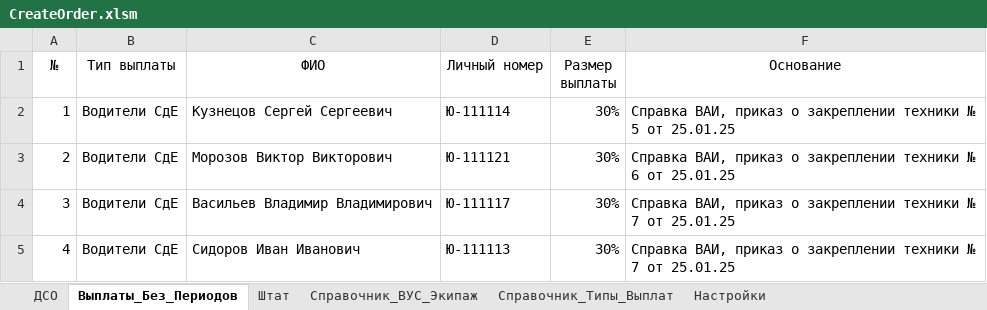
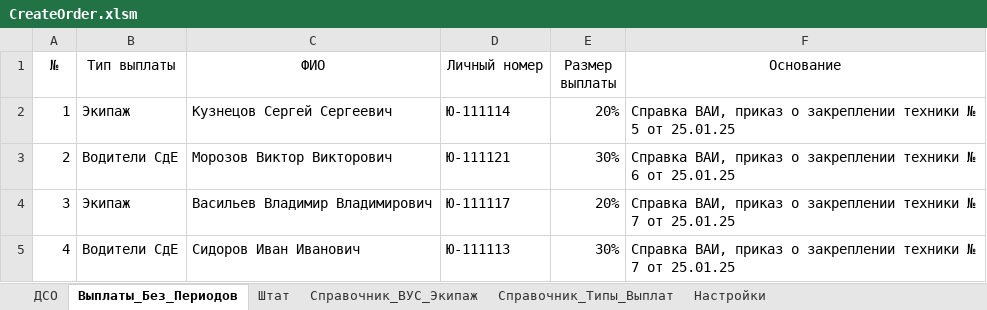
Before and after one commit to kerzhaev/CreateOrder, an Excel workbook: CreateOrder.xlsm, sheet Выплаты_Без_Периодов, drawn as a sheet; values as stored, in another font and other column widths than the file's, no borders; the diff names each change by its address in the sheet, - before the commit and + after, or states it on an @@ line.

```diff
--- a/CreateOrder.xlsm (sheet Выплаты_Без_Периодов)
+++ b/CreateOrder.xlsm (sheet Выплаты_Без_Периодов)
-B2 (Тип выплаты): Водители СдЕ
+B2 (Тип выплаты): Экипаж
-E2 (Размер выплаты): 30%
+E2 (Размер выплаты): 20%
-B4 (Тип выплаты): Водители СдЕ
+B4 (Тип выплаты): Экипаж
-E4 (Размер выплаты): 30%
+E4 (Размер выплаты): 20%
```
Also changed, not shown: sheet Штат, 7 other files.
